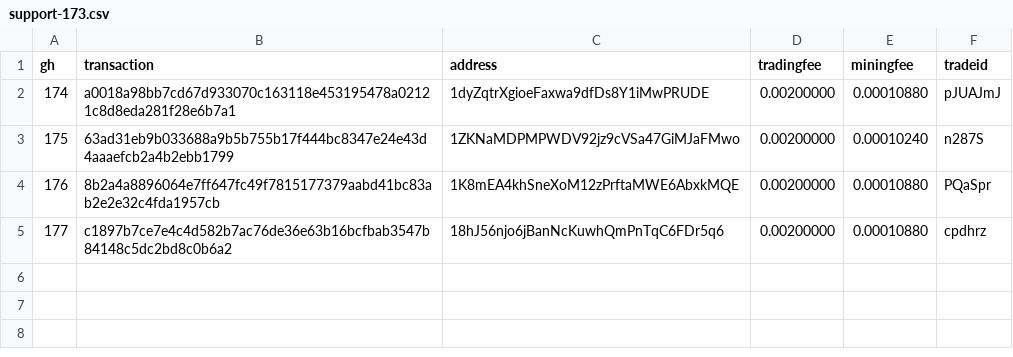
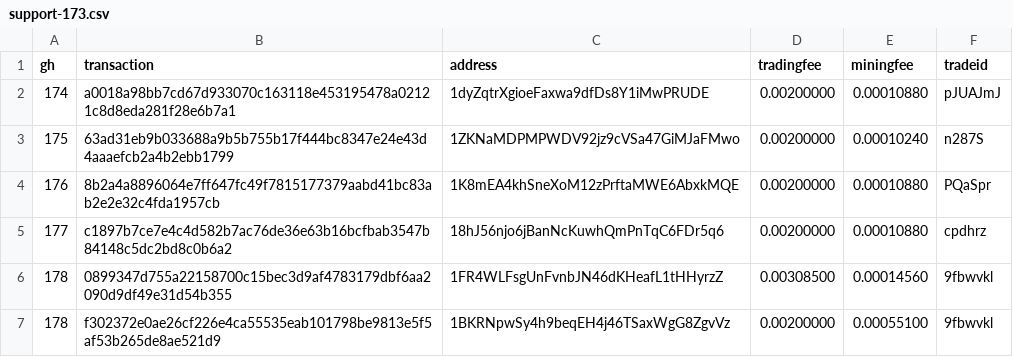
Before and after one commit to bisq-network/support, a CSV file: support-173.csv, drawn as a sheet.

Commit message:
Add txns for fee reimbursement #178

```diff
--- a/support-173.csv
+++ b/support-173.csv
@@ -5 +5,3 @@ gh,transaction,address,tradingfee,miningfee,tradeid
 177,c1897b7ce7e4c4d582b7ac76de36e63b16bcfbab3547b84148c5dc2bd8c0b6a2,18hJ56njo6jBanNcKuwhQmPnTqC6FDr5q6,0.00200000,0.00010880,cpdhrz
+178,0899347d755a22158700c15bec3d9af4783179dbf6aa2090d9df49e31d54b355,1FR4WLFsgUnFvnbJN46dKHeafL1tHHyrzZ,0.00308500,0.00014560,9fbwvkl
+178,f302372e0ae26cf226e4ca55535eab101798be9813e5f5af53b265de8ae521d9,1BKRNpwSy4h9beqEH4j46TSaxWgG8ZgvVz,0.00200000,0.00055100,9fbwvkl
```
